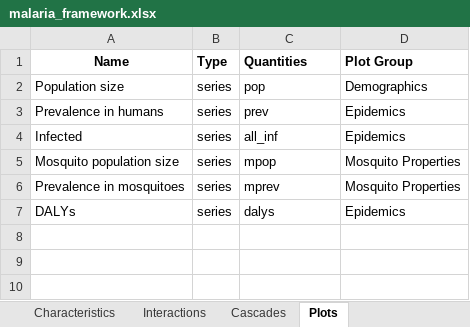
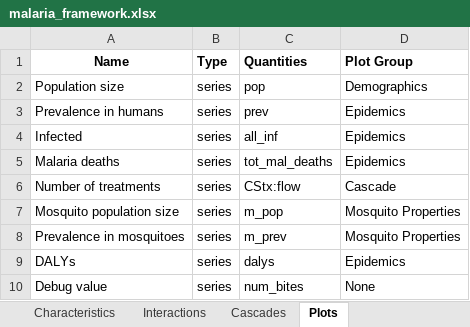
Before and after one commit to atomicateam/atomica, an Excel workbook: atomica/library/malaria_framework.xlsx, sheet Plots, drawn as a sheet; values as stored, in another font and other column widths than the file's, no borders; addresses are those after the commit; the diff names each change by its address in the sheet, - before the commit and + after, or states it on an @@ line.

```diff
--- a/atomica/library/malaria_framework.xlsx (sheet Plots)
+++ b/atomica/library/malaria_framework.xlsx (sheet Plots)
+row 5: Malaria deaths | series | tot_mal_deaths | Epidemics
+row 6: Number of treatments | series | CStx:flow | Cascade
-C7 (Quantities): mpop
+C7 (Quantities): m_pop
-C8 (Quantities): mprev
+C8 (Quantities): m_prev
+row 10: Debug value | series | num_bites | None
```
Also changed, not shown: sheet Parameters, sheet Transitions, sheet Compartments, sheet Characteristics, sheet Interactions, sheet Databook Pages, 1 more sheet, formulas that keep their value, atomica/library/malaria_databook.xlsx, atomica/library/malaria_progbook.xlsx, 3 other files.
